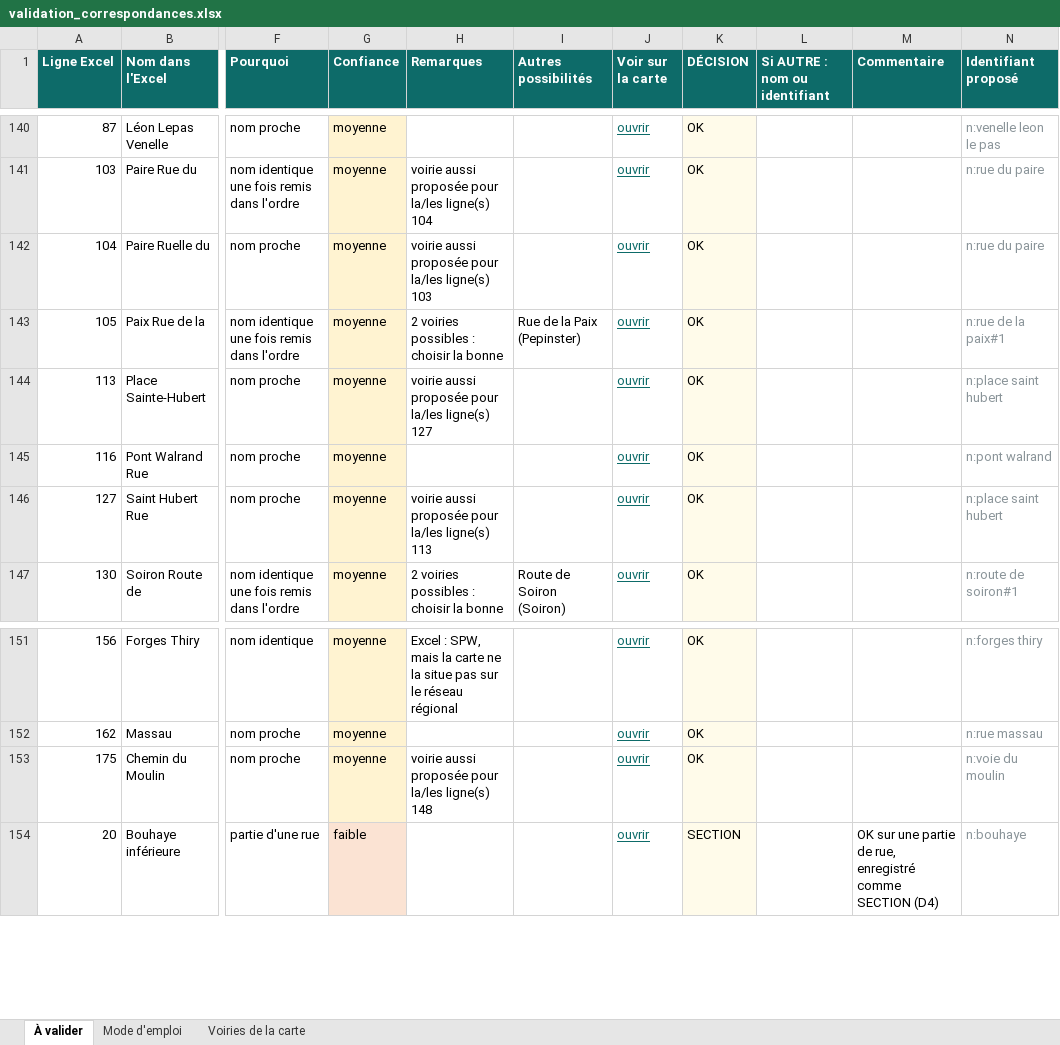
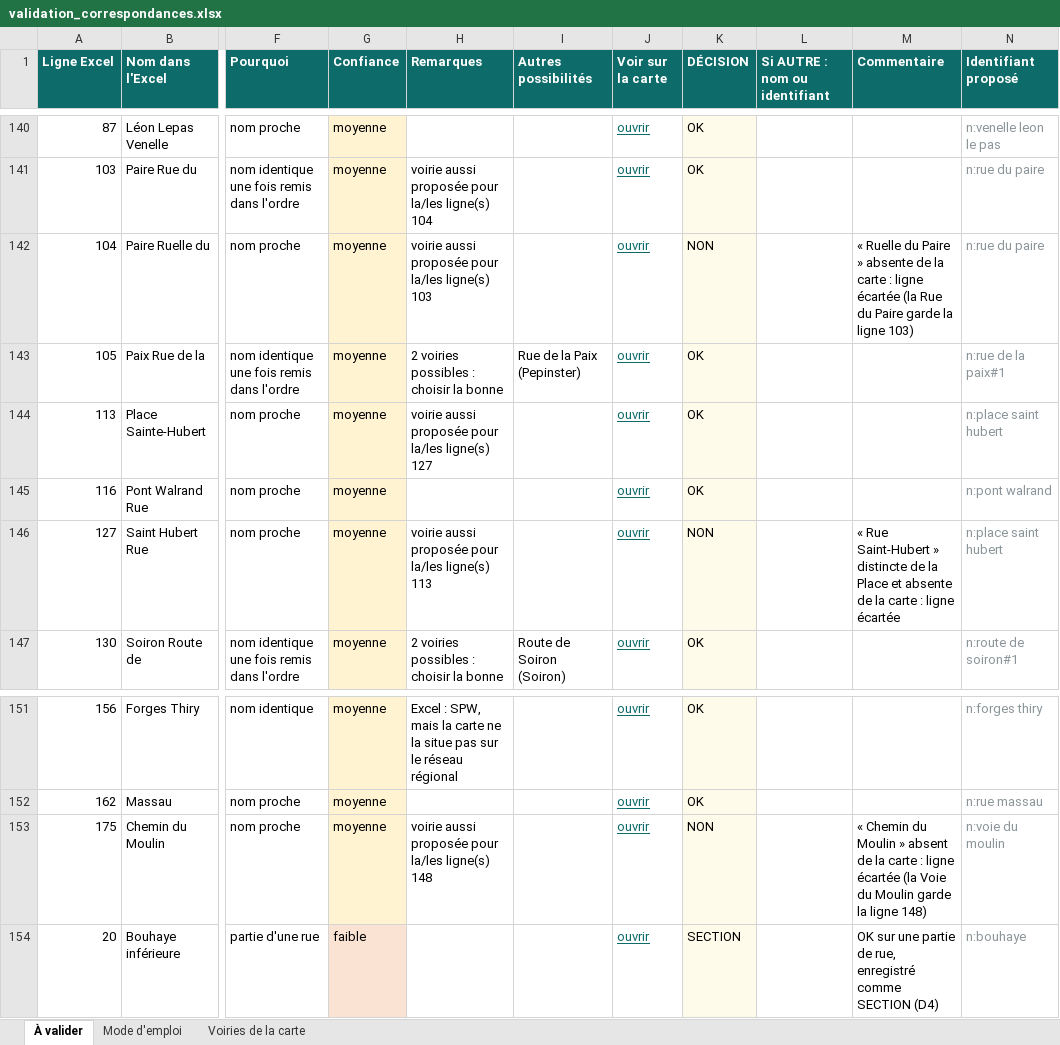
Before and after one commit to hugolegranddiet-dotcom/voiries-pepinster, an Excel workbook: data/matching/validation_correspondances.xlsx, sheet À valider, drawn as a sheet; only a part is shown, gaps mark what is left out; values as stored, in another font and other column widths than the file's, no borders; the diff names each change by its address in the sheet, - before the commit and + after, or states it on an @@ line.

```diff
--- a/data/matching/validation_correspondances.xlsx (sheet À valider)
+++ b/data/matching/validation_correspondances.xlsx (sheet À valider)
-K142 (DÉCISION): OK
+K142 (DÉCISION): NON
-M142 (Commentaire): (empty)
+M142 (Commentaire): « Ruelle du Paire » absente de la carte : ligne écartée (la Rue du Paire garde la ligne 103)
-K146 (DÉCISION): OK
+K146 (DÉCISION): NON
-M146 (Commentaire): (empty)
+M146 (Commentaire): « Rue Saint-Hubert » distincte de la Place et absente de la carte : ligne écartée
-K153 (DÉCISION): OK
+K153 (DÉCISION): NON
-M153 (Commentaire): (empty)
+M153 (Commentaire): « Chemin du Moulin » absent de la carte : ligne écartée (la Voie du Moulin garde la ligne 148)
```
Also changed, not shown: 7 other files.
